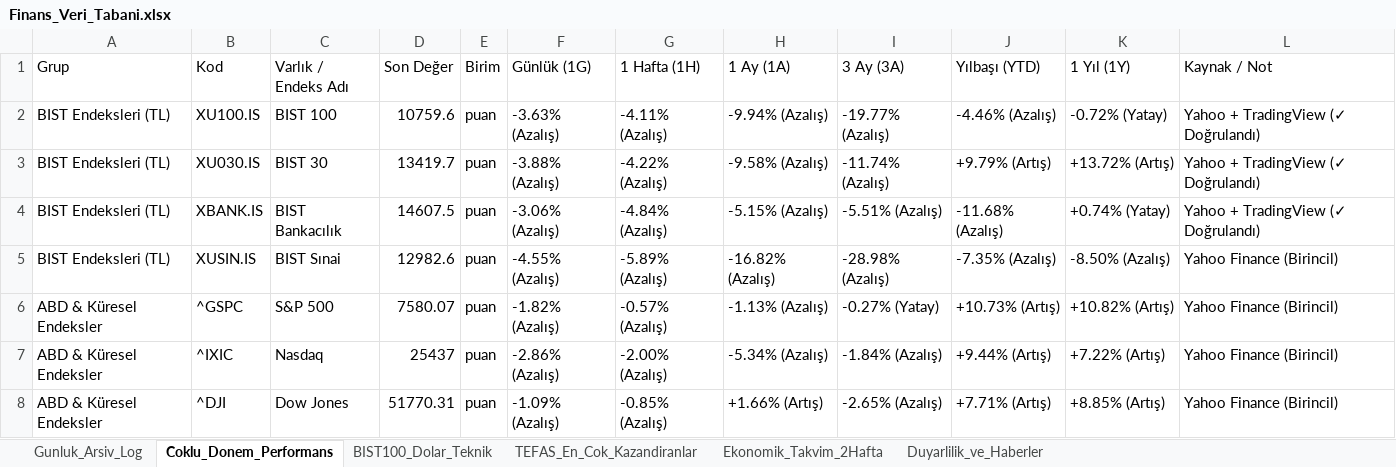
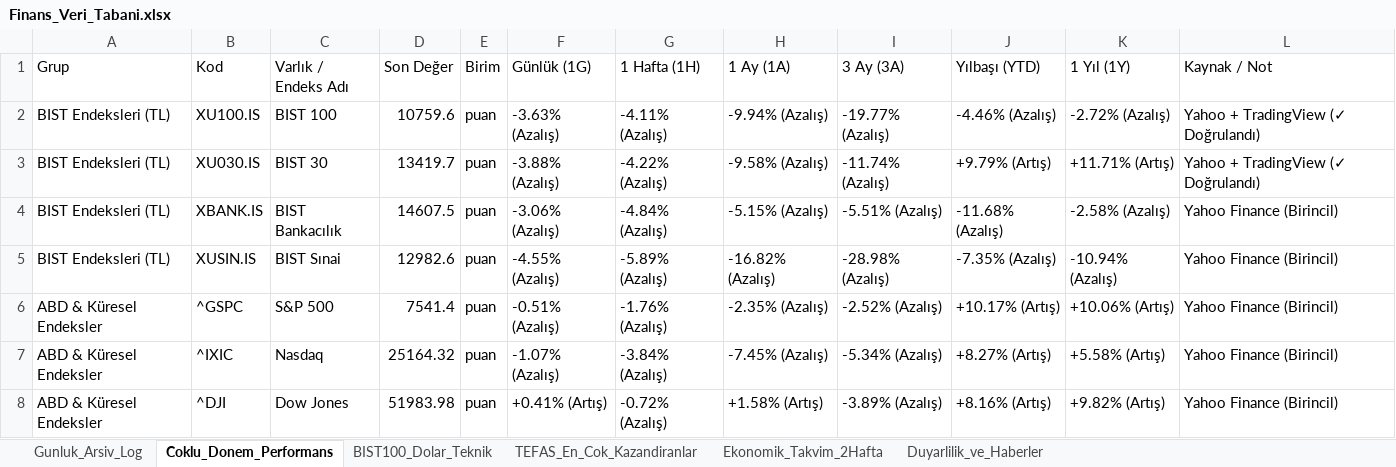
Before and after one commit to dorukcirit/DCfinans, an Excel workbook: docs/Finans_Veri_Tabani.xlsx, sheet Coklu_Donem_Performans, drawn as a sheet; only a part is shown; values as stored, in another font and other column widths than the file's, no cell formats; the diff covers the shown part only; the diff names each change by its address in the sheet, - before the commit and + after, or states it on an @@ line.

```diff
--- a/docs/Finans_Veri_Tabani.xlsx (sheet Coklu_Donem_Performans)
+++ b/docs/Finans_Veri_Tabani.xlsx (sheet Coklu_Donem_Performans)
-K2 (1 Yıl (1Y)): -0.72% (Yatay)
+K2 (1 Yıl (1Y)): -2.72% (Azalış)
-K3 (1 Yıl (1Y)): +13.72% (Artış)
+K3 (1 Yıl (1Y)): +11.71% (Artış)
-K4 (1 Yıl (1Y)): +0.74% (Yatay)
+K4 (1 Yıl (1Y)): -2.58% (Azalış)
-L4 (Kaynak / Not): Yahoo + TradingView (✓ Doğrulandı)
+L4 (Kaynak / Not): Yahoo Finance (Birincil)
-K5 (1 Yıl (1Y)): -8.50% (Azalış)
+K5 (1 Yıl (1Y)): -10.94% (Azalış)
-D6 (Son Değer): 7580.07
+D6 (Son Değer): 7541.4
-F6 (Günlük (1G)): -1.82% (Azalış)
+F6 (Günlük (1G)): -0.51% (Azalış)
-G6 (1 Hafta (1H)): -0.57% (Azalış)
+G6 (1 Hafta (1H)): -1.76% (Azalış)
-H6 (1 Ay (1A)): -1.13% (Azalış)
+H6 (1 Ay (1A)): -2.35% (Azalış)
-I6 (3 Ay (3A)): -0.27% (Yatay)
+I6 (3 Ay (3A)): -2.52% (Azalış)
-J6 (Yılbaşı (YTD)): +10.73% (Artış)
+J6 (Yılbaşı (YTD)): +10.17% (Artış)
-K6 (1 Yıl (1Y)): +10.82% (Artış)
+K6 (1 Yıl (1Y)): +10.06% (Artış)
-D7 (Son Değer): 25437
+D7 (Son Değer): 25164.32
-F7 (Günlük (1G)): -2.86% (Azalış)
+F7 (Günlük (1G)): -1.07% (Azalış)
-G7 (1 Hafta (1H)): -2.00% (Azalış)
+G7 (1 Hafta (1H)): -3.84% (Azalış)
-H7 (1 Ay (1A)): -5.34% (Azalış)
+H7 (1 Ay (1A)): -7.45% (Azalış)
-I7 (3 Ay (3A)): -1.84% (Azalış)
+I7 (3 Ay (3A)): -5.34% (Azalış)
-J7 (Yılbaşı (YTD)): +9.44% (Artış)
+J7 (Yılbaşı (YTD)): +8.27% (Artış)
-K7 (1 Yıl (1Y)): +7.22% (Artış)
+K7 (1 Yıl (1Y)): +5.58% (Artış)
-D8 (Son Değer): 51770.31
+D8 (Son Değer): 51983.98
-F8 (Günlük (1G)): -1.09% (Azalış)
+F8 (Günlük (1G)): +0.41% (Artış)
-G8 (1 Hafta (1H)): -0.85% (Azalış)
+G8 (1 Hafta (1H)): -0.72% (Azalış)
-H8 (1 Ay (1A)): +1.66% (Artış)
+H8 (1 Ay (1A)): +1.58% (Artış)
-I8 (3 Ay (3A)): -2.65% (Azalış)
+I8 (3 Ay (3A)): -3.89% (Azalış)
-J8 (Yılbaşı (YTD)): +7.71% (Artış)
+J8 (Yılbaşı (YTD)): +8.16% (Artış)
-K8 (1 Yıl (1Y)): +8.85% (Artış)
+K8 (1 Yıl (1Y)): +9.82% (Artış)
```
Also changed, not shown: 125 edited cells elsewhere in this sheet, sheet Gunluk_Arsiv_Log, sheet Ekonomik_Takvim_2Hafta, sheet Duyarlilik_ve_Haberler, sheet BIST100_Dolar_Teknik, cell formats, raporlar/Finans_Veri_Tabani.xlsx, 7 other files.
